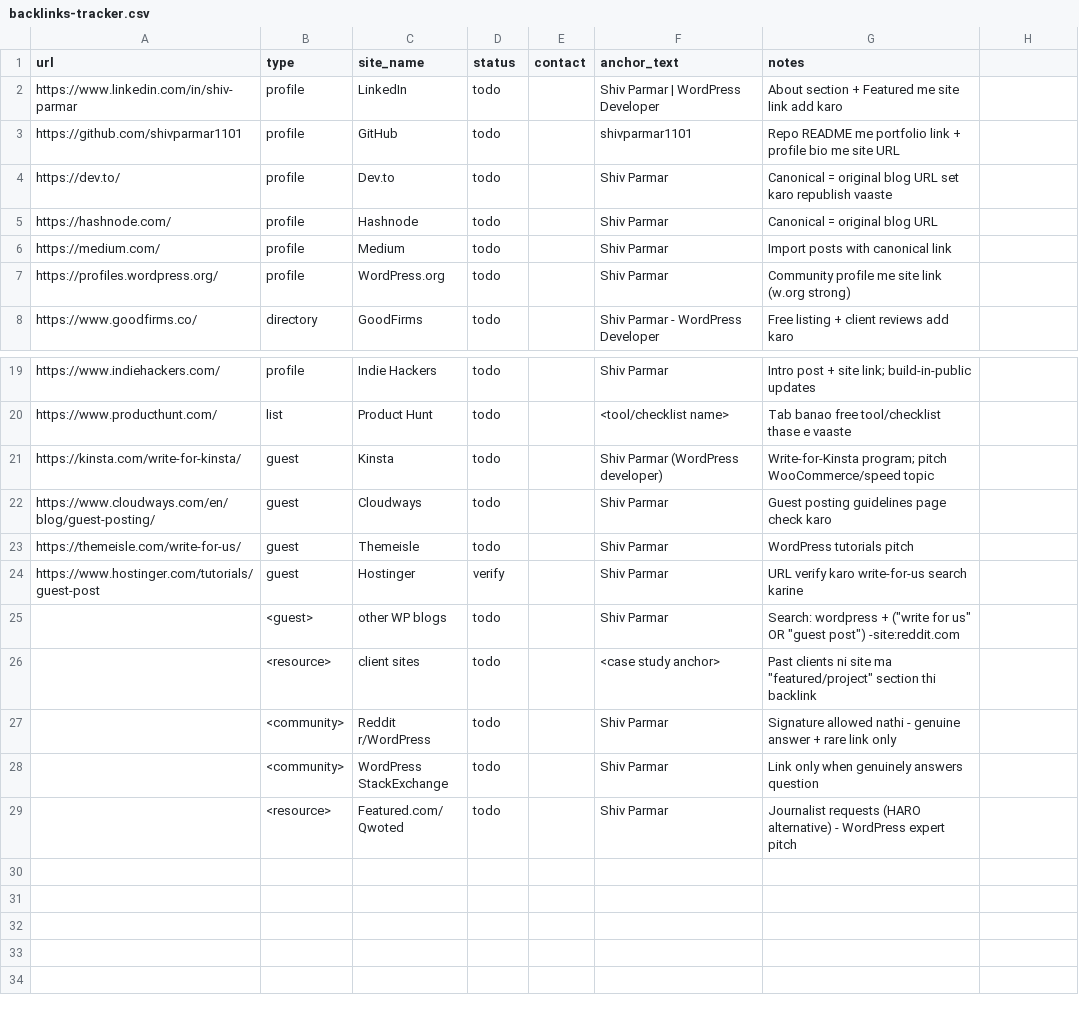
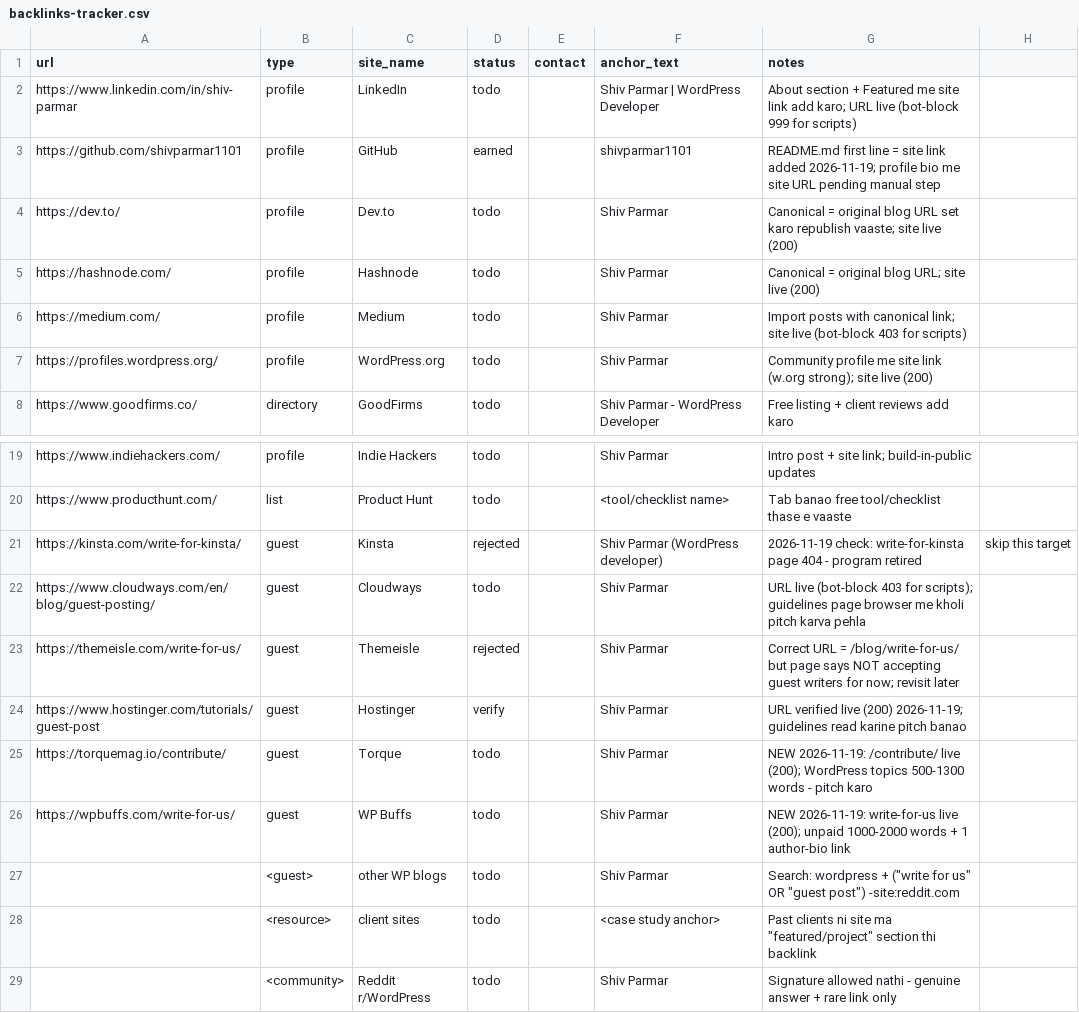
Before and after one commit to shivparmar1101/shiv-parmar-portfolio, a CSV file: seo-data/backlinks-tracker.csv, drawn as a sheet; only a part is shown, gaps mark what is left out; the shorter side is filled out with more unchanged rows.

Commit message:
SEO: add contextual in-body internal links (old->new) + backlink audit + README
- scripts/inject-body-links.js: 52 contextual body links across 47 older posts, pointing to newer posts (old -> new). Caps: 2/post, 12/target, 8/anchor, idempotent via AUTO_BODY_LINKS marker, never touches pre/code or existing <a>
- inject-internal-links.js: refreshed Related reading blocks in all 87 posts
- fix pre-existing nested <a> in how-to-build-a-wordpress-membership-site
- README.md: site link on first line (backlink plan Phase 1, GitHub)
- seo-data: backlink URL audit (Kinsta retired -> rejected, Themeisle closed -> rejected, Hostinger verified, added Torque + WP Buffs live targets), execution log in backlink-plan.md

```diff
--- a/seo-data/backlinks-tracker.csv
+++ b/seo-data/backlinks-tracker.csv
@@ -1,8 +1,8 @@
 url,type,site_name,status,contact,anchor_text,notes
-https://www.linkedin.com/in/shiv-parmar,profile,LinkedIn,todo,,Shiv Parmar | WordPress Developer,About section + Featured me site link add karo
-https://github.com/shivparmar1101,profile,GitHub,todo,,shivparmar1101,Repo README me portfolio link + profile bio me site URL
-https://dev.to/,profile,Dev.to,todo,,Shiv Parmar,Canonical = original blog URL set karo republish vaaste
-https://hashnode.com/,profile,Hashnode,todo,,Shiv Parmar,Canonical = original blog URL
-https://medium.com/,profile,Medium,todo,,Shiv Parmar,Import posts with canonical link
-https://profiles.wordpress.org/,profile,WordPress.org,todo,,Shiv Parmar,Community profile me site link (w.org strong)
+https://www.linkedin.com/in/shiv-parmar,profile,LinkedIn,todo,,Shiv Parmar | WordPress Developer,About section + Featured me site link add karo; URL live (bot-block 999 for scripts)
+https://github.com/shivparmar1101,profile,GitHub,earned,,shivparmar1101,README.md first line = site link added 2026-11-19; profile bio me site URL pending manual step
+https://dev.to/,profile,Dev.to,todo,,Shiv Parmar,Canonical = original blog URL set karo republish vaaste; site live (200)
+https://hashnode.com/,profile,Hashnode,todo,,Shiv Parmar,Canonical = original blog URL; site live (200)
+https://medium.com/,profile,Medium,todo,,Shiv Parmar,Import posts with canonical link; site live (bot-block 403 for scripts)
+https://profiles.wordpress.org/,profile,WordPress.org,todo,,Shiv Parmar,Community profile me site link (w.org strong); site live (200)
 https://www.goodfirms.co/,directory,GoodFirms,todo,,Shiv Parmar - WordPress Developer,Free listing + client reviews add karo
@@ -20,6 +20,8 @@ https://www.indiehackers.com/,profile,Indie Hackers,todo,,Shiv Parmar,Intro post
 https://www.producthunt.com/,list,Product Hunt,todo,,<tool/checklist name>,Tab banao free tool/checklist thase e vaaste
-https://kinsta.com/write-for-kinsta/,guest,Kinsta,todo,,Shiv Parmar (WordPress developer),Write-for-Kinsta program; pitch WooCommerce/speed topic
-https://www.cloudways.com/en/blog/guest-posting/,guest,Cloudways,todo,,Shiv Parmar,Guest posting guidelines page check karo
-https://themeisle.com/write-for-us/,guest,Themeisle,todo,,Shiv Parmar,WordPress tutorials pitch
-https://www.hostinger.com/tutorials/guest-post,guest,Hostinger,verify,,Shiv Parmar,URL verify karo write-for-us search karine
+https://kinsta.com/write-for-kinsta/,guest,Kinsta,rejected,,Shiv Parmar (WordPress developer),2026-11-19 check: write-for-kinsta page 404 - program retired, skip this target
+https://www.cloudways.com/en/blog/guest-posting/,guest,Cloudways,todo,,Shiv Parmar,URL live (bot-block 403 for scripts); guidelines page browser me kholi pitch karva pehla
+https://themeisle.com/write-for-us/,guest,Themeisle,rejected,,Shiv Parmar,Correct URL = /blog/write-for-us/ but page says NOT accepting guest writers for now; revisit later
+https://www.hostinger.com/tutorials/guest-post,guest,Hostinger,verify,,Shiv Parmar,URL verified live (200) 2026-11-19; guidelines read karine pitch banao
+https://torquemag.io/contribute/,guest,Torque,todo,,Shiv Parmar,NEW 2026-11-19: /contribute/ live (200); WordPress topics 500-1300 words - pitch karo
+https://wpbuffs.com/write-for-us/,guest,WP Buffs,todo,,Shiv Parmar,NEW 2026-11-19: write-for-us live (200); unpaid 1000-2000 words + 1 author-bio link
 ,<guest>,other WP blogs,todo,,Shiv Parmar,Search: wordpress + ("write for us" OR "guest post") -site:reddit.com
```
Also changed, not shown: 51 other files.
